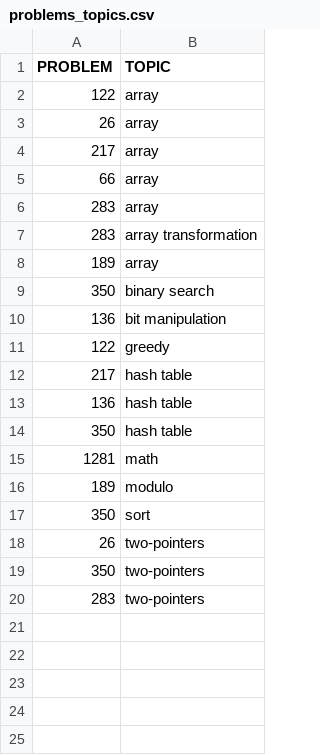
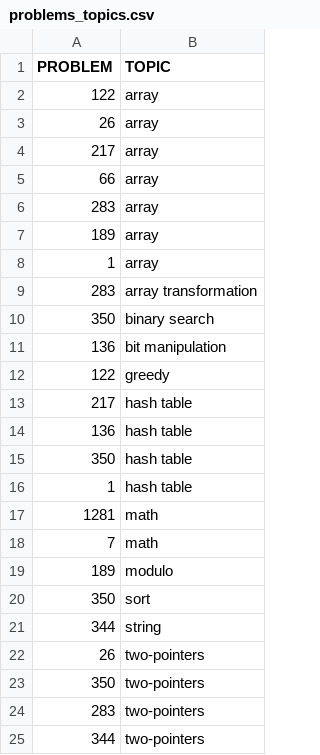
Before and after one commit to EstherRichler/LeetCode, a CSV file: problems_topics.csv, drawn as a sheet.

```diff
--- a/problems_topics.csv
+++ b/problems_topics.csv
@@ -6,4 +6,5 @@ PROBLEM,TOPIC
 283,array
+189,array
+1,array
 283,array transformation
-189,array
 350,binary search
@@ -14,5 +15,8 @@ PROBLEM,TOPIC
 350,hash table
+1,hash table
 1281,math
+7,math
 189,modulo
 350,sort
+344,string
 26,two-pointers
@@ -20 +24,2 @@ PROBLEM,TOPIC
 283,two-pointers
+344,two-pointers
```
Also changed, not shown: problems_info.csv, 5 other files.
